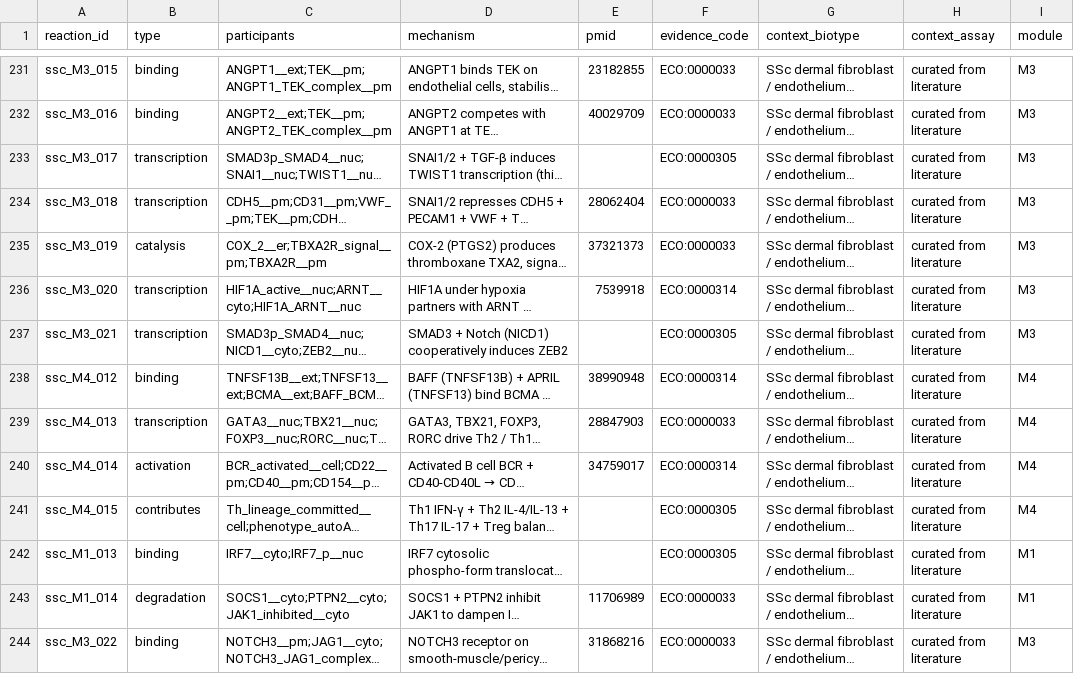
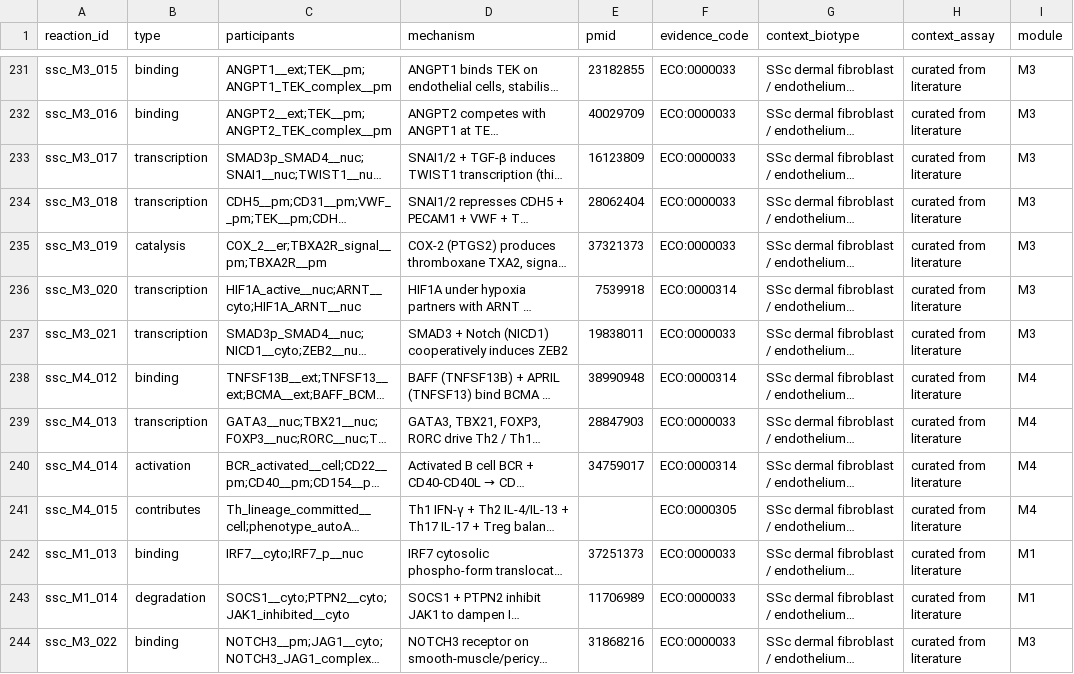
Before and after one commit to Nurtal/IDT_SSc_map, a TSV file: curation/annotations/reaction_evidence.tsv, drawn as a sheet; only a part is shown, gaps mark what is left out; long unchanged cells end in …; the diff names each change by its address in the sheet, - before the commit and + after, or states it on an @@ line.

```diff
--- a/curation/annotations/reaction_evidence.tsv
+++ b/curation/annotations/reaction_evidence.tsv
-E233 (pmid): (empty)
+E233 (pmid): 16123809
-F233 (evidence_code): ECO:0000305
+F233 (evidence_code): ECO:0000033
-E237 (pmid): (empty)
+E237 (pmid): 19838011
-F237 (evidence_code): ECO:0000305
+F237 (evidence_code): ECO:0000033
-E242 (pmid): (empty)
+E242 (pmid): 37251373
-F242 (evidence_code): ECO:0000305
+F242 (evidence_code): ECO:0000033
```
Also changed, not shown: analysis/curation/evidence_stratification.tsv, curation/ssc_curated_reactions.tsv, 7 other files.
